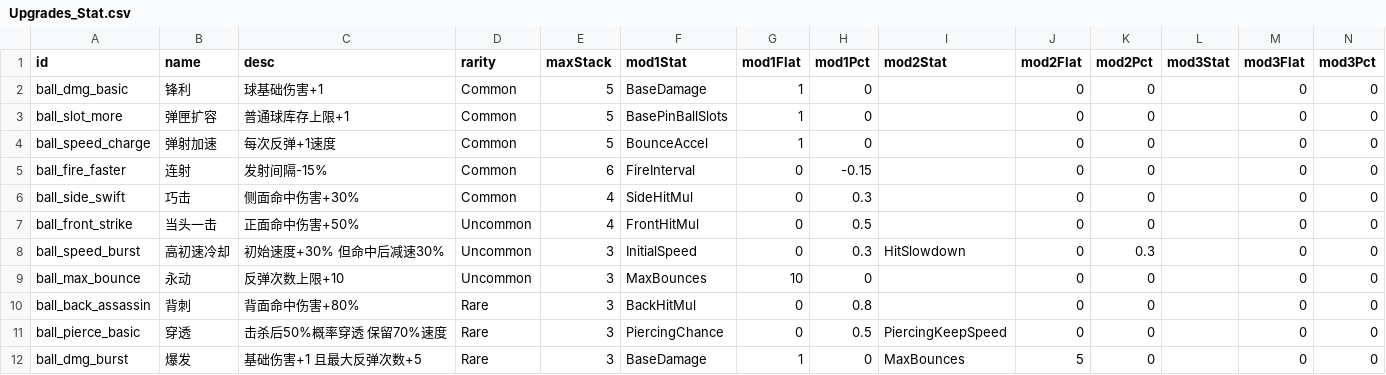
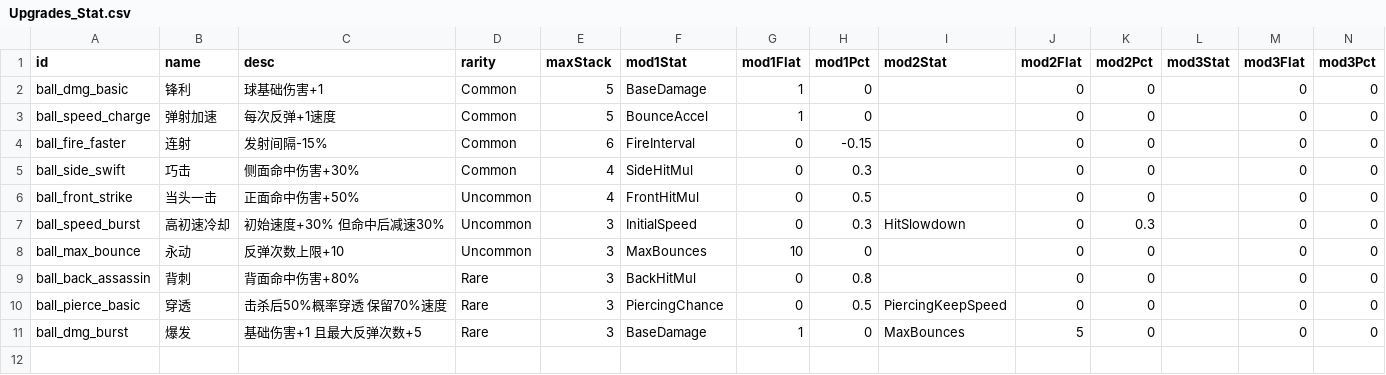
Before and after one commit to MPenguin92/PinBall2D, a CSV file: Assets/9_Excel/Upgrades_Stat.csv, drawn as a sheet; the diff names each change by its address in the sheet, - before the commit and + after, or states it on an @@ line.

```diff
--- a/Assets/9_Excel/Upgrades_Stat.csv
+++ b/Assets/9_Excel/Upgrades_Stat.csv
-row 3: ball_slot_more | 弹匣扩容 | 普通球库存上限+1 | Common | 5 | BasePinBallSlots | 1 | 0 |  | 0 | 0 |  | 0 | 0
```
Also changed, not shown: Assets/9_Excel/Upgrades_NewBall.csv, 15 other files.
